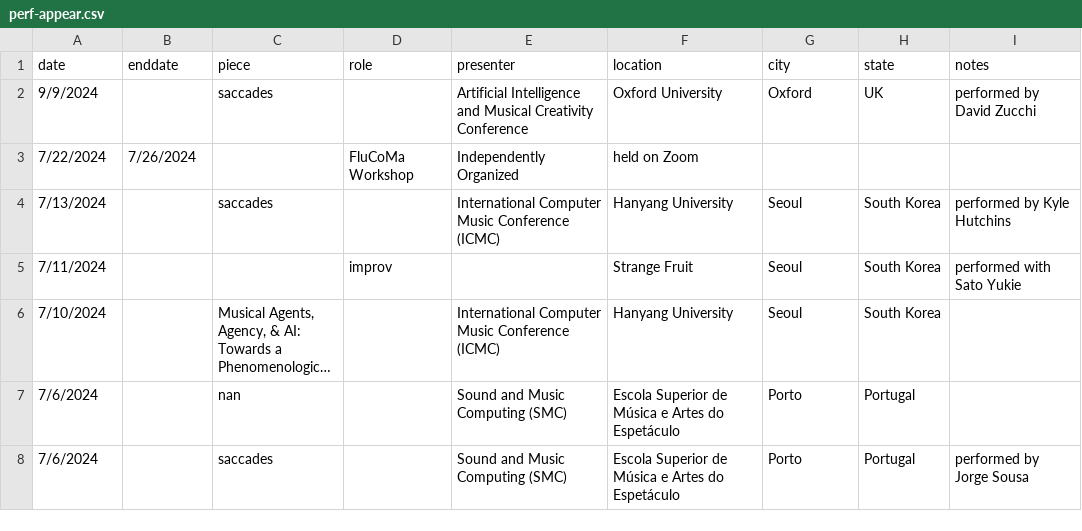
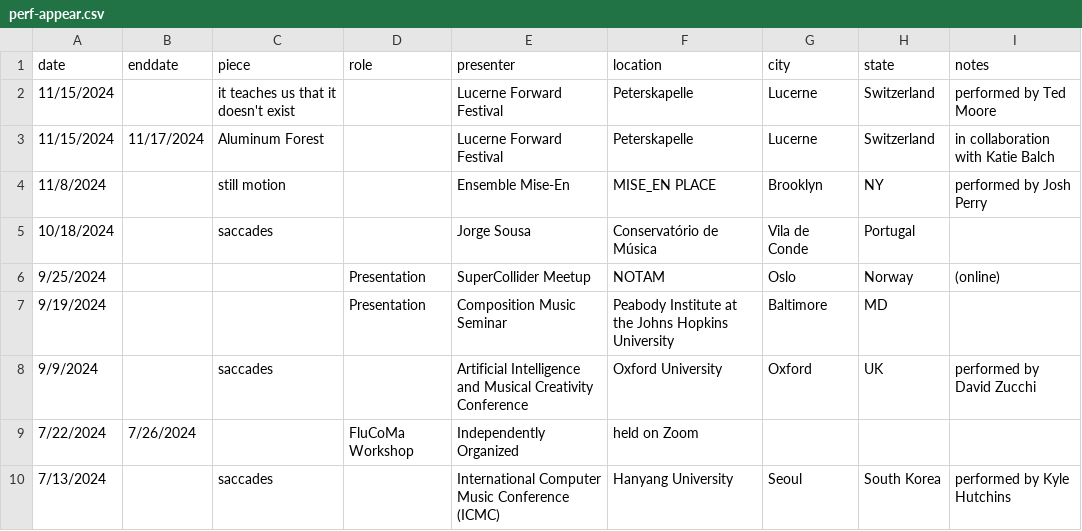
Before and after one commit to tedmoore/tedmoore.github.io, a CSV file: python/perf-appear.csv, drawn as a sheet; only a part is shown; the shorter side is filled out with more unchanged rows; long unchanged cells end in ….

Commit message:
post lucerne

```diff
--- a/python/perf-appear.csv
+++ b/python/perf-appear.csv
@@ -1,2 +1,8 @@
 date,enddate,piece,role,presenter,location,city,state,notes
+11/15/2024,,it teaches us that it doesn't exist,,Lucerne Forward Festival,Peterskapelle,Lucerne,Switzerland,performed by Ted Moore
+11/15/2024,11/17/2024,Aluminum Forest,,Lucerne Forward Festival,Peterskapelle,Lucerne,Switzerland,in collaboration with Katie Balch
+11/8/2024,,still motion,,Ensemble Mise-En,MISE_EN PLACE,Brooklyn,NY,performed by Josh Perry
+10/18/2024,,saccades,,Jorge Sousa,Conservatório de Música,Vila de Conde,Portugal,
+9/25/2024,,,Presentation,SuperCollider Meetup,NOTAM,Oslo,Norway,(online)
+9/19/2024,,,Presentation,Composition Music Seminar,Peabody Institute at the Johns Hopkins University,Baltimore,MD,
 9/9/2024,,saccades,,Artificial Intelligence and Musical Creativity Conference,Oxford University,Oxford,UK,performed by David Zucchi
```
Also changed, not shown: 4 other files.
